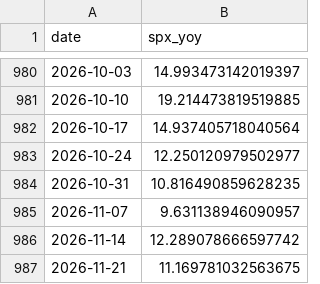
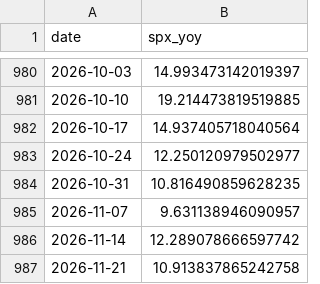
Before and after one commit to smallfishmacro-Git/macro-regime, a CSV file: data/cache/spx_weekly_yoy.csv, drawn as a sheet; only a part is shown, gaps mark what is left out.

```diff
--- a/data/cache/spx_weekly_yoy.csv
+++ b/data/cache/spx_weekly_yoy.csv
@@ -986,2 +986,2 @@ date,spx_yoy
 2026-11-14,12.289078666597742
-2026-11-21,11.169781032563675
+2026-11-21,10.913837865242758
```
Also changed, not shown: data/cache/gdpnow_components.csv, 7 other files.
